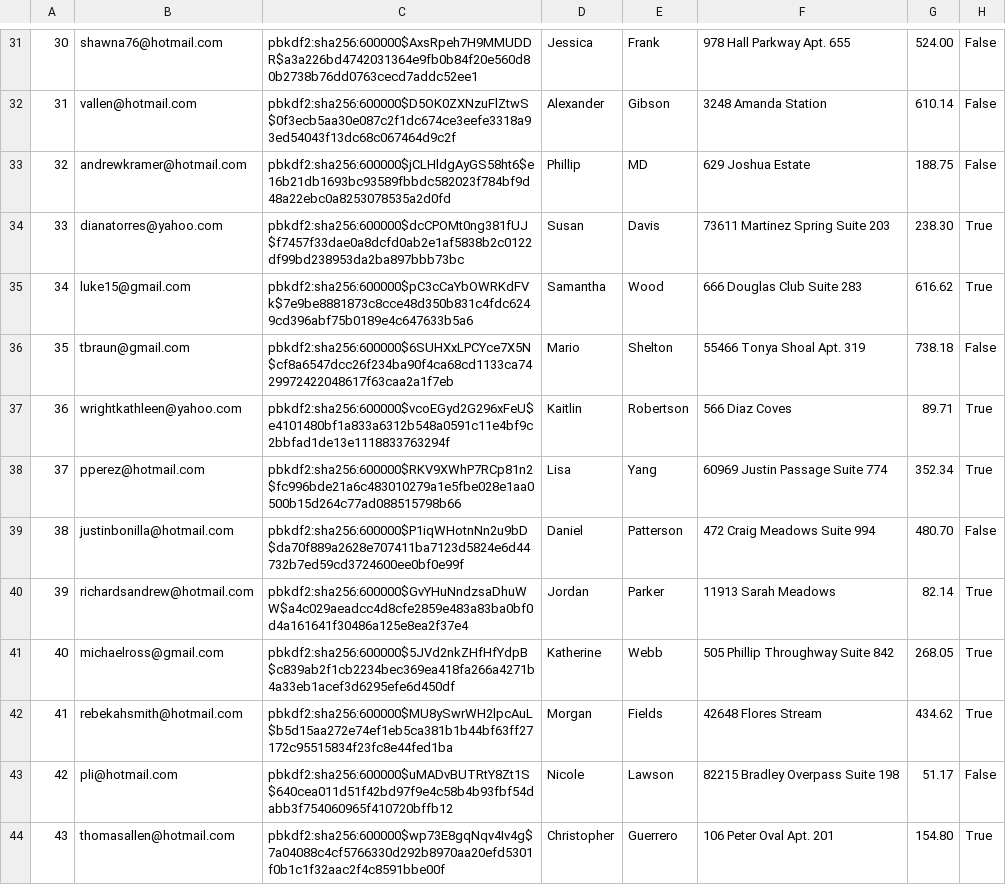
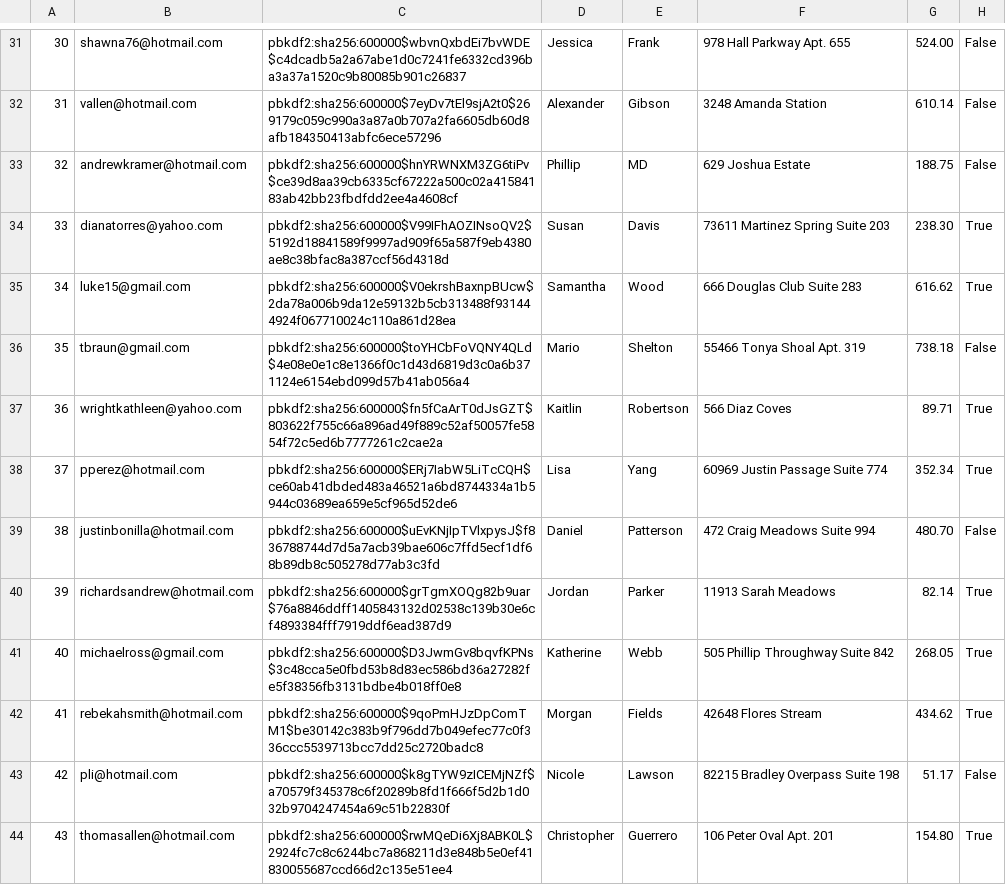
Before and after one commit to brian9chen/bear-essentials, a CSV file: db/customized/Users.csv, drawn as a sheet; only a part is shown, gaps mark what is left out; the diff covers the shown part only.

```diff
--- a/db/customized/Users.csv
+++ b/db/customized/Users.csv
@@ -31,14 +31,14 @@
-30,shawna76@hotmail.com,pbkdf2:sha256:600000$AxsRpeh7H9MMUDDR$a3a226bd4742031364e9fb0b84f20e560d80b2738b76dd0763cecd7addc52ee1,Jessica,Frank,978 Hall Parkway Apt. 655,524.00,False
-31,vallen@hotmail.com,pbkdf2:sha256:600000$D5OK0ZXNzuFlZtwS$0f3ecb5aa30e087c2f1dc674ce3eefe3318a93ed54043f13dc68c067464d9c2f,Alexander,Gibson,3248 Amanda Station,610.14,False
-32,andrewkramer@hotmail.com,pbkdf2:sha256:600000$jCLHldgAyGS58ht6$e16b21db1693bc93589fbbdc582023f784bf9d48a22ebc0a8253078535a2d0fd,Phillip,MD,629 Joshua Estate,188.75,False
-33,dianatorres@yahoo.com,pbkdf2:sha256:600000$dcCPOMt0ng381fUJ$f7457f33dae0a8dcfd0ab2e1af5838b2c0122df99bd238953da2ba897bbb73bc,Susan,Davis,73611 Martinez Spring Suite 203,238.30,True
-34,luke15@gmail.com,pbkdf2:sha256:600000$pC3cCaYbOWRKdFVk$7e9be8881873c8cce48d350b831c4fdc6249cd396abf75b0189e4c647633b5a6,Samantha,Wood,666 Douglas Club Suite 283,616.62,True
-35,tbraun@gmail.com,pbkdf2:sha256:600000$6SUHXxLPCYce7X5N$cf8a6547dcc26f234ba90f4ca68cd1133ca7429972422048617f63caa2a1f7eb,Mario,Shelton,55466 Tonya Shoal Apt. 319,738.18,False
-36,wrightkathleen@yahoo.com,pbkdf2:sha256:600000$vcoEGyd2G296xFeU$e4101480bf1a833a6312b548a0591c11e4bf9c2bbfad1de13e1118833763294f,Kaitlin,Robertson,566 Diaz Coves,89.71,True
-37,pperez@hotmail.com,pbkdf2:sha256:600000$RKV9XWhP7RCp81n2$fc996bde21a6c483010279a1e5fbe028e1aa0500b15d264c77ad088515798b66,Lisa,Yang,60969 Justin Passage Suite 774,352.34,True
-38,justinbonilla@hotmail.com,pbkdf2:sha256:600000$P1iqWHotnNn2u9bD$da70f889a2628e707411ba7123d5824e6d44732b7ed59cd3724600ee0bf0e99f,Daniel,Patterson,472 Craig Meadows Suite 994,480.70,False
-39,richardsandrew@hotmail.com,pbkdf2:sha256:600000$GvYHuNndzsaDhuWW$a4c029aeadcc4d8cfe2859e483a83ba0bf0d4a161641f30486a125e8ea2f37e4,Jordan,Parker,11913 Sarah Meadows,82.14,True
-40,michaelross@gmail.com,pbkdf2:sha256:600000$5JVd2nkZHfHfYdpB$c839ab2f1cb2234bec369ea418fa266a4271b4a33eb1acef3d6295efe6d450df,Katherine,Webb,505 Phillip Throughway Suite 842,268.05,True
-41,rebekahsmith@hotmail.com,pbkdf2:sha256:600000$MU8ySwrWH2lpcAuL$b5d15aa272e74ef1eb5ca381b1b44bf63ff27172c95515834f23fc8e44fed1ba,Morgan,Fields,42648 Flores Stream,434.62,True
-42,pli@hotmail.com,pbkdf2:sha256:600000$uMADvBUTRtY8Zt1S$640cea011d51f42bd97f9e4c58b4b93fbf54dabb3f754060965f410720bffb12,Nicole,Lawson,82215 Bradley Overpass Suite 198,51.17,False
-43,thomasallen@hotmail.com,pbkdf2:sha256:600000$wp73E8gqNqv4Iv4g$7a04088c4cf5766330d292b8970aa20efd5301f0b1c1f32aac2f4c8591bbe00f,Christopher,Guerrero,106 Peter Oval Apt. 201,154.80,True
+30,shawna76@hotmail.com,pbkdf2:sha256:600000$wbvnQxbdEi7bvWDE$c4dcadb5a2a67abe1d0c7241fe6332cd396ba3a37a1520c9b80085b901c26837,Jessica,Frank,978 Hall Parkway Apt. 655,524.00,False
+31,vallen@hotmail.com,pbkdf2:sha256:600000$7eyDv7tEl9sjA2t0$269179c059c990a3a87a0b707a2fa6605db60d8afb184350413abfc6ece57296,Alexander,Gibson,3248 Amanda Station,610.14,False
+32,andrewkramer@hotmail.com,pbkdf2:sha256:600000$hnYRWNXM3ZG6tiPv$ce39d8aa39cb6335cf67222a500c02a41584183ab42bb23fbdfdd2ee4a4608cf,Phillip,MD,629 Joshua Estate,188.75,False
+33,dianatorres@yahoo.com,pbkdf2:sha256:600000$V99IFhAOZINsoQV2$5192d18841589f9997ad909f65a587f9eb4380ae8c38bfac8a387ccf56d4318d,Susan,Davis,73611 Martinez Spring Suite 203,238.30,True
+34,luke15@gmail.com,pbkdf2:sha256:600000$V0ekrshBaxnpBUcw$2da78a006b9da12e59132b5cb313488f931444924f067710024c110a861d28ea,Samantha,Wood,666 Douglas Club Suite 283,616.62,True
+35,tbraun@gmail.com,pbkdf2:sha256:600000$toYHCbFoVQNY4QLd$4e08e0e1c8e1366f0c1d43d6819d3c0a6b371124e6154ebd099d57b41ab056a4,Mario,Shelton,55466 Tonya Shoal Apt. 319,738.18,False
+36,wrightkathleen@yahoo.com,pbkdf2:sha256:600000$fn5fCaArT0dJsGZT$803622f755c66a896ad49f889c52af50057fe5854f72c5ed6b7777261c2cae2a,Kaitlin,Robertson,566 Diaz Coves,89.71,True
+37,pperez@hotmail.com,pbkdf2:sha256:600000$ERj7IabW5LiTcCQH$ce60ab41dbded483a46521a6bd8744334a1b5944c03689ea659e5cf965d52de6,Lisa,Yang,60969 Justin Passage Suite 774,352.34,True
+38,justinbonilla@hotmail.com,pbkdf2:sha256:600000$uEvKNjIpTVlxpysJ$f836788744d7d5a7acb39bae606c7ffd5ecf1df68b89db8c505278d77ab3c3fd,Daniel,Patterson,472 Craig Meadows Suite 994,480.70,False
+39,richardsandrew@hotmail.com,pbkdf2:sha256:600000$grTgmXOQg82b9uar$76a8846ddff1405843132d02538c139b30e6cf4893384fff7919ddf6ead387d9,Jordan,Parker,11913 Sarah Meadows,82.14,True
+40,michaelross@gmail.com,pbkdf2:sha256:600000$D3JwmGv8bqvfKPNs$3c48cca5e0fbd53b8d83ec586bd36a27282fe5f38356fb3131bdbe4b018ff0e8,Katherine,Webb,505 Phillip Throughway Suite 842,268.05,True
+41,rebekahsmith@hotmail.com,pbkdf2:sha256:600000$9qoPmHJzDpComTM1$be30142c383b9f796dd7b049efec77c0f336ccc5539713bcc7dd25c2720badc8,Morgan,Fields,42648 Flores Stream,434.62,True
+42,pli@hotmail.com,pbkdf2:sha256:600000$k8gTYW9zICEMjNZf$a70579f345378c6f20289b8fd1f666f5d2b1d032b9704247454a69c51b22830f,Nicole,Lawson,82215 Bradley Overpass Suite 198,51.17,False
+43,thomasallen@hotmail.com,pbkdf2:sha256:600000$rwMQeDi6Xj8ABK0L$2924fc7c8c6244bc7a868211d3e848b5e0ef41830055687ccd66d2c135e51ee4,Christopher,Guerrero,106 Peter Oval Apt. 201,154.80,True
```
Also changed, not shown: 84 edited cells elsewhere in this file, db/customized/CartItems.csv, 3 other files.
